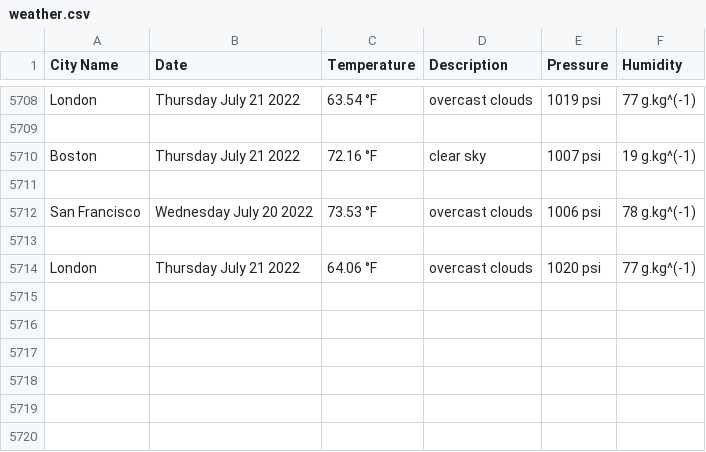
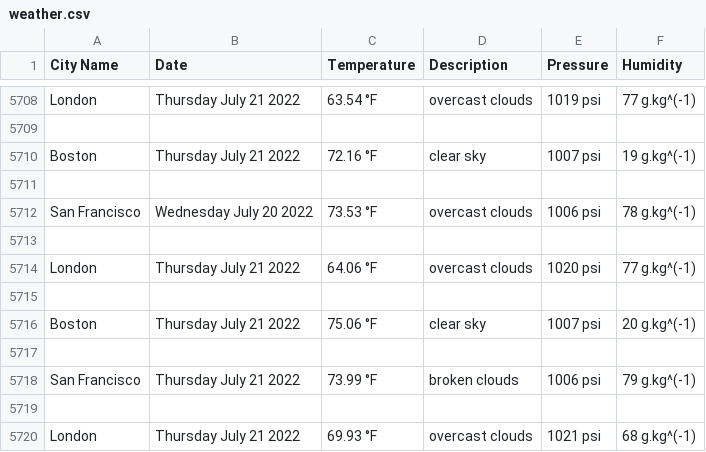
Before and after one commit to handel-fan/pythonic-weather, a CSV file: weather.csv, drawn as a sheet; only a part is shown, gaps mark what is left out.

```diff
--- a/weather.csv
+++ b/weather.csv
@@ -5714 +5714,7 @@ San Francisco,Wednesday July 20 2022,73.53 °F,overcast clouds,1006 psi,78 g.kg^
 London,Thursday July 21 2022,64.06 °F,overcast clouds,1020 psi,77 g.kg^(-1)
+
+Boston,Thursday July 21 2022,75.06 °F,clear sky,1007 psi,20 g.kg^(-1)
+
+San Francisco,Thursday July 21 2022,73.99 °F,broken clouds,1006 psi,79 g.kg^(-1)
+
+London,Thursday July 21 2022,69.93 °F,overcast clouds,1021 psi,68 g.kg^(-1)
```
